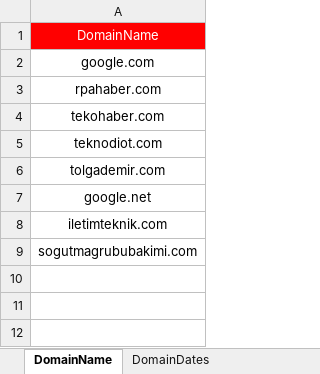
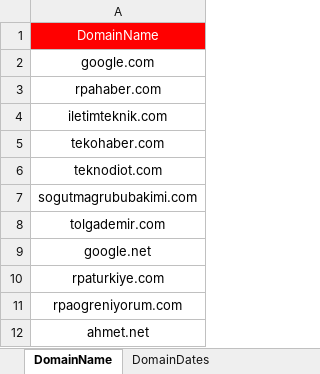
Before and after one commit to tolgademir/DomainWhoIs, an Excel workbook: files/DomainWhoIs.xlsx, sheet DomainName, drawn as a sheet; values as stored, in another font and other column widths than the file's, no borders; addresses are those after the commit; the diff names each change by its address in the sheet, - before the commit and + after, or states it on an @@ line.

```diff
--- a/files/DomainWhoIs.xlsx (sheet DomainName)
+++ b/files/DomainWhoIs.xlsx (sheet DomainName)
+row 4: iletimteknik.com
+row 7: sogutmagrububakimi.com
-A10: iletimteknik.com
+A10: rpaturkiye.com
-A11: sogutmagrububakimi.com
+A11: rpaogreniyorum.com
+row 12: ahmet.net
```
Also changed, not shown: sheet DomainDates, 15 other files.
